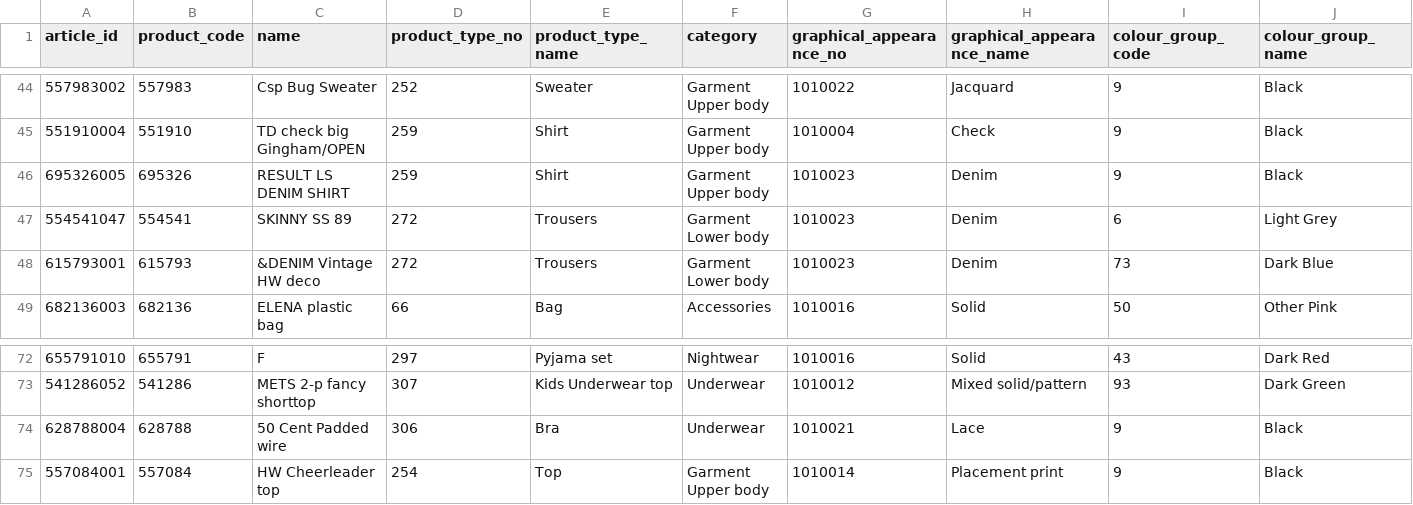
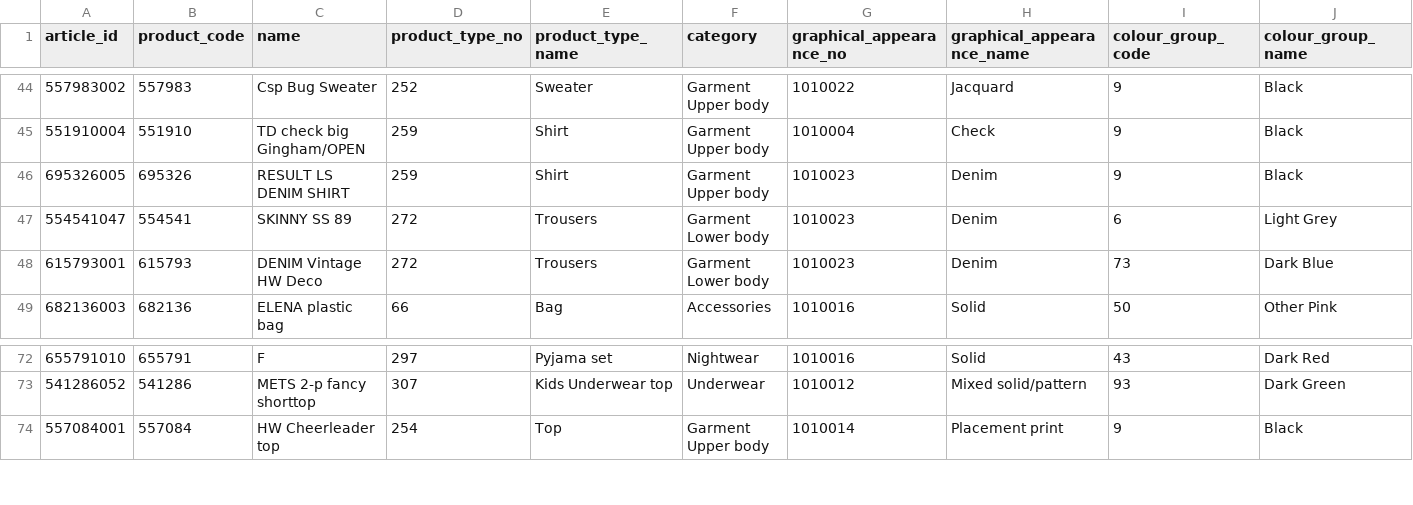
Before and after one commit to DevinduSamarasinghe/RunwayX, a CSV file: server/itemBackend/ML/temp.csv, drawn as a sheet; only a part is shown, gaps mark what is left out; rows hold the shown columns only; the diff names each change by its address in the sheet, - before the commit and + after, or states it on an @@ line.

```diff
--- a/server/itemBackend/ML/temp.csv
+++ b/server/itemBackend/ML/temp.csv
-C48 (name): &DENIM Vintage HW deco
+C48 (name): DENIM Vintage HW Deco
-row 74: 628788004 | 628788 | 50 Cent Padded wire | 306 | Bra | Underwear | 1010021 | Lace | 9 | Black
```
Also changed, not shown: 2 other files.
